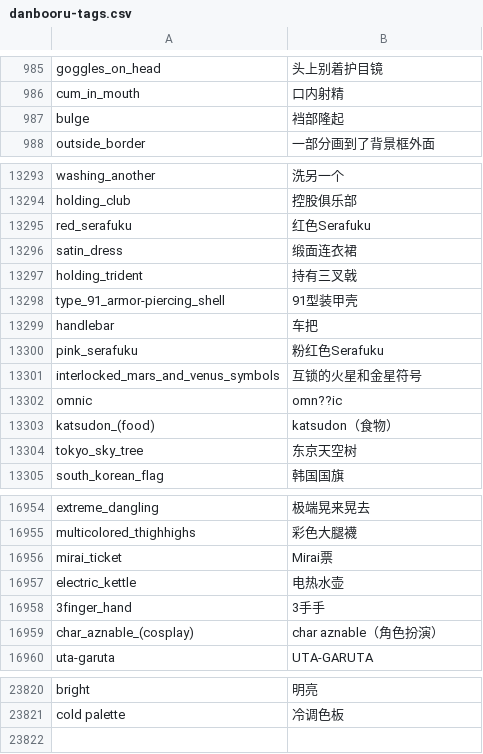
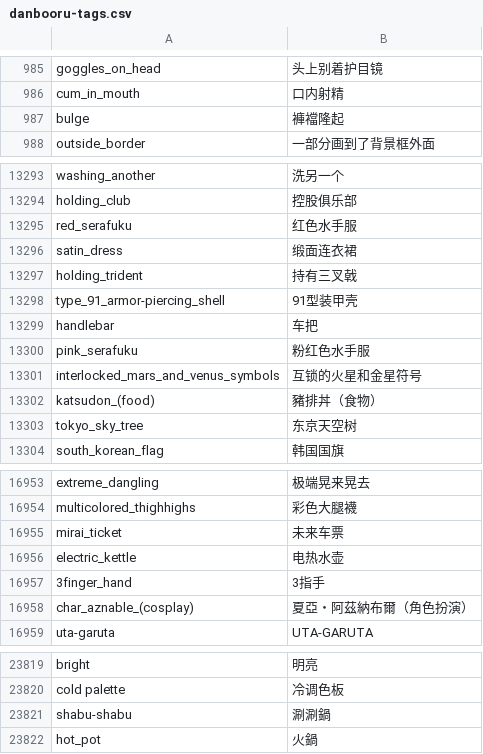
Before and after one commit to bluelovers/danbooru-tags-i18n, a CSV file: src/crowdin/danbooru-tags.csv, drawn as a sheet; only a part is shown, gaps mark what is left out; the diff covers the shown part only.

```diff
--- a/src/crowdin/danbooru-tags.csv
+++ b/src/crowdin/danbooru-tags.csv
@@ -986,3 +986,3 @@ goggles_on_head,头上别着护目镜
 cum_in_mouth,口内射精
-bulge,裆部隆起
+bulge,褲襠隆起
 outside_border,一部分画到了背景框外面
@@ -13294,3 +13294,3 @@ washing_another,洗另一个
 holding_club,控股俱乐部
-red_serafuku,红色Serafuku
+red_serafuku,红色水手服
 satin_dress,缎面连衣裙
@@ -13299,6 +13299,5 @@ type_91_armor-piercing_shell,91型装甲壳
 handlebar,车把
-pink_serafuku,粉红色Serafuku
+pink_serafuku,粉红色水手服
 interlocked_mars_and_venus_symbols,互锁的火星和金星符号
-omnic,omn??ic
-katsudon_(food),katsudon（食物）
+katsudon_(food),豬排丼（食物）
 tokyo_sky_tree,东京天空树
@@ -16955,6 +16954,6 @@ extreme_dangling,极端晃来晃去
 multicolored_thighhighs,彩色大腿襪
-mirai_ticket,Mirai票
+mirai_ticket,未来车票
 electric_kettle,电热水壶
-3finger_hand,3手手
-char_aznable_(cosplay),char aznable（角色扮演）
+3finger_hand,3指手
+char_aznable_(cosplay),夏亞・阿茲納布爾（角色扮演）
 uta-garuta,UTA-GARUTA
@@ -23821 +23820,3 @@ bright,明亮
 cold palette,冷调色板
+shabu-shabu,涮涮鍋
+hot_pot,火鍋
```
Also changed, not shown: 26 edited cells elsewhere in this file, i18n/zh-CN/danbooru-tags-zh-CN.csv, i18n/zh-TW/danbooru-tags-zh-TW.csv.
